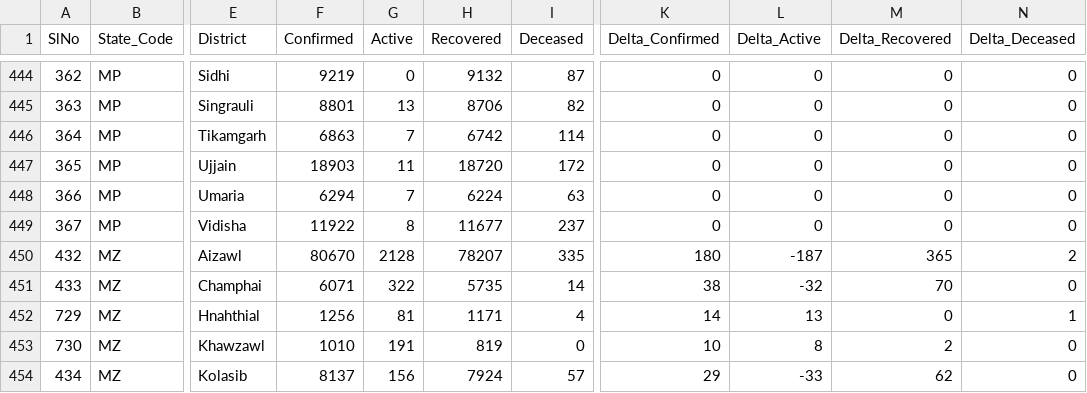
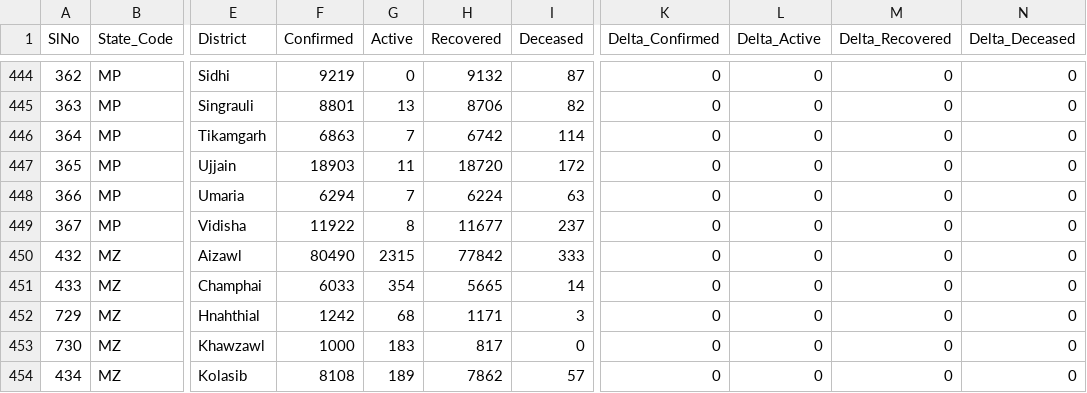
Before and after one commit to keshavashiya/covid19bharat_data, a CSV file: csv/latest/district_wise.csv, drawn as a sheet; only a part is shown, gaps mark what is left out; the diff covers the shown part only; the diff names each change by its address in the sheet, - before the commit and + after, or states it on an @@ line.

Commit message:
data updated on - Tue Nov 23 18:07:48 IST 2021

```diff
--- a/csv/latest/district_wise.csv
+++ b/csv/latest/district_wise.csv
-F450 (Confirmed): 80670
+F450 (Confirmed): 80490
-G450 (Active): 2128
+G450 (Active): 2315
-H450 (Recovered): 78207
+H450 (Recovered): 77842
-I450 (Deceased): 335
+I450 (Deceased): 333
-K450 (Delta_Confirmed): 180
+K450 (Delta_Confirmed): 0
-L450 (Delta_Active): -187
+L450 (Delta_Active): 0
-M450 (Delta_Recovered): 365
+M450 (Delta_Recovered): 0
-N450 (Delta_Deceased): 2
+N450 (Delta_Deceased): 0
-F451 (Confirmed): 6071
+F451 (Confirmed): 6033
-G451 (Active): 322
+G451 (Active): 354
-H451 (Recovered): 5735
+H451 (Recovered): 5665
-K451 (Delta_Confirmed): 38
+K451 (Delta_Confirmed): 0
-L451 (Delta_Active): -32
+L451 (Delta_Active): 0
-M451 (Delta_Recovered): 70
+M451 (Delta_Recovered): 0
-F452 (Confirmed): 1256
+F452 (Confirmed): 1242
-G452 (Active): 81
+G452 (Active): 68
-I452 (Deceased): 4
+I452 (Deceased): 3
-K452 (Delta_Confirmed): 14
+K452 (Delta_Confirmed): 0
-L452 (Delta_Active): 13
+L452 (Delta_Active): 0
-N452 (Delta_Deceased): 1
+N452 (Delta_Deceased): 0
-F453 (Confirmed): 1010
+F453 (Confirmed): 1000
-G453 (Active): 191
+G453 (Active): 183
-H453 (Recovered): 819
+H453 (Recovered): 817
-K453 (Delta_Confirmed): 10
+K453 (Delta_Confirmed): 0
-L453 (Delta_Active): 8
+L453 (Delta_Active): 0
-M453 (Delta_Recovered): 2
+M453 (Delta_Recovered): 0
-F454 (Confirmed): 8137
+F454 (Confirmed): 8108
-G454 (Active): 156
+G454 (Active): 189
-H454 (Recovered): 7924
+H454 (Recovered): 7862
-K454 (Delta_Confirmed): 29
+K454 (Delta_Confirmed): 0
-L454 (Delta_Active): -33
+L454 (Delta_Active): 0
-M454 (Delta_Recovered): 62
+M454 (Delta_Recovered): 0
```
Also changed, not shown: 30 edited cells elsewhere in this file, csv/latest/case_time_series.csv, csv/latest/state_wise.csv, 12 other files.
